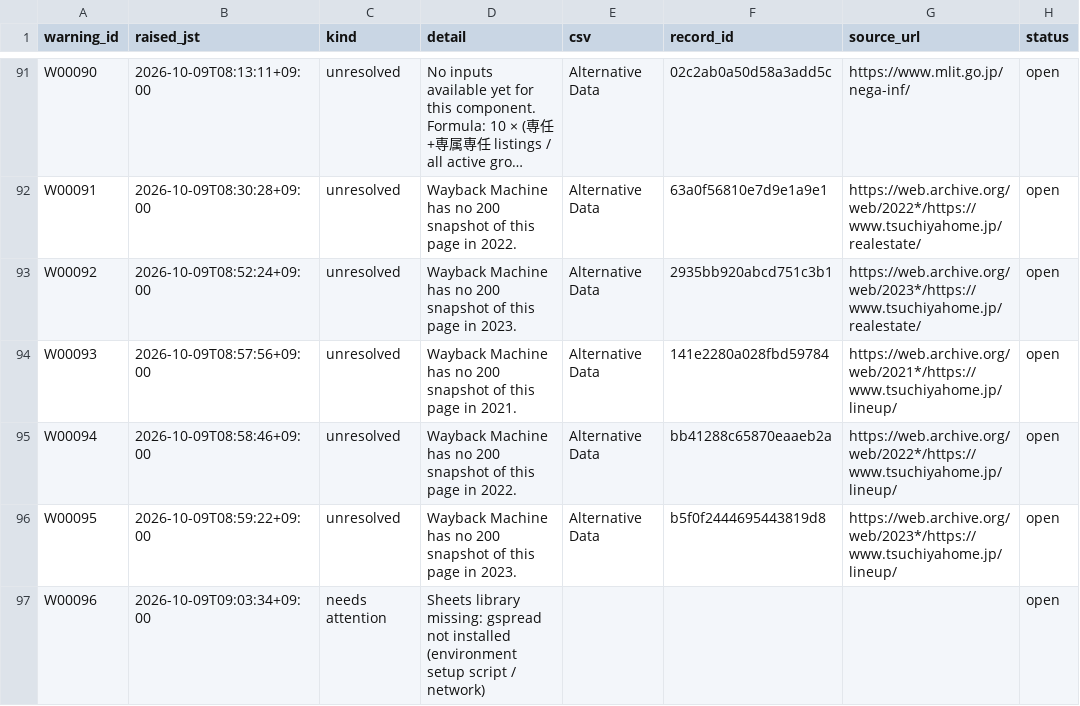
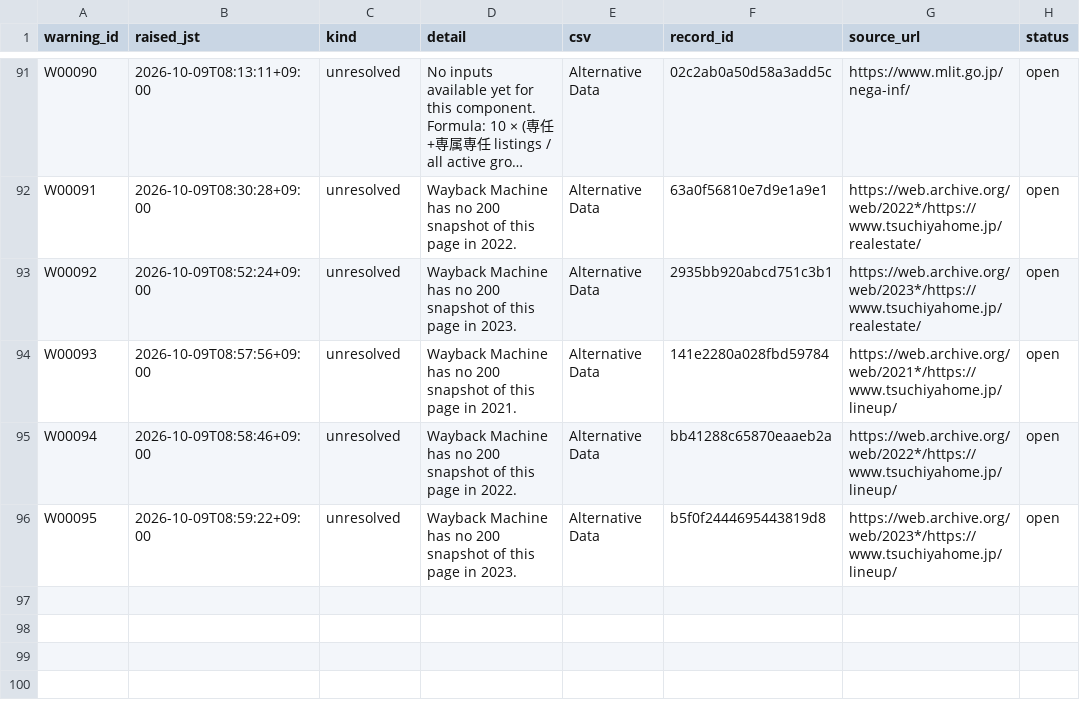
Before and after one commit to renishly/tsuchiya_holdings, a CSV file: v1/state/agent_warnings.csv, drawn as a sheet; only a part is shown, gaps mark what is left out; long unchanged cells end in ….

```diff
--- a/v1/state/agent_warnings.csv
+++ b/v1/state/agent_warnings.csv
@@ -96,2 +96 @@ W00094,2026-10-09T08:58:46+09:00,unresolved,Wayback Machine has no 200 snapshot
 W00095,2026-10-09T08:59:22+09:00,unresolved,Wayback Machine has no 200 snapshot of this page in 2023.,Alternative Data,b5f0f2444695443819d8,https://web.archive.org/web/2023*/https://www.tsuchiyahome.jp/lineup/,open
-W00096,2026-10-09T09:03:34+09:00,needs attention,Sheets library missing: gspread not installed (environment setup script / network),,,,open
```
Also changed, not shown: v1/data/Alternative Data.csv, 51 other files.
